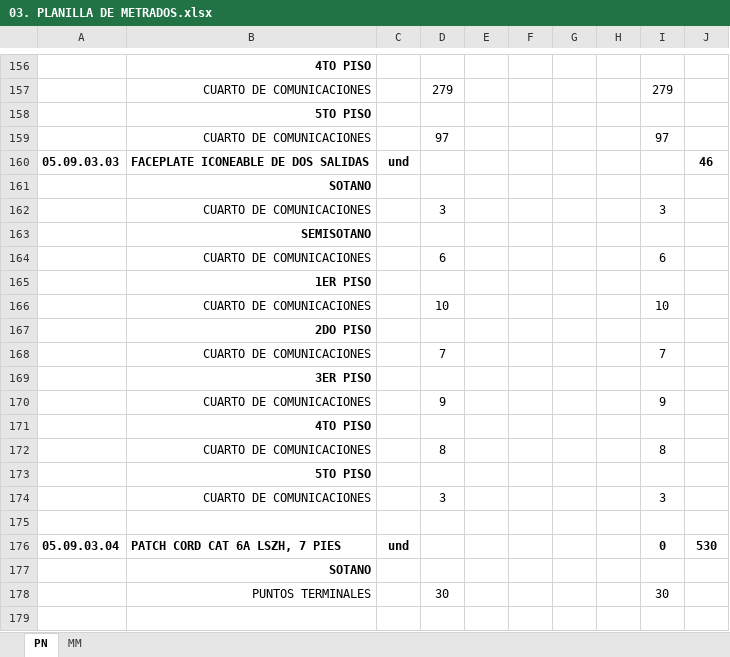
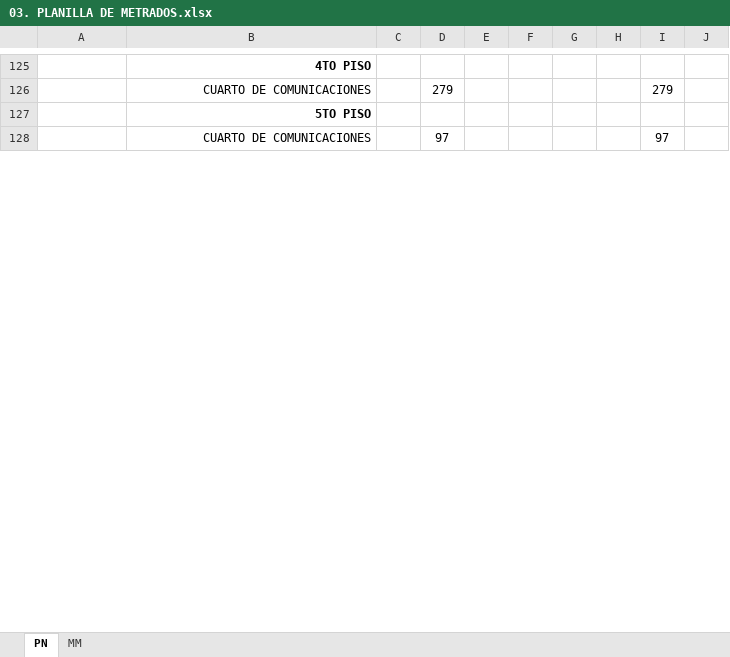
Before and after one commit to mrlivano/TIC-PALACIO, an Excel workbook: AMPLIACION 05 TIC/03. METRADOS TIC/03. PLANILLA DE METRADOS.xlsx, sheet PN, drawn as a sheet; only a part is shown, gaps mark what is left out; values as stored, in another font and other column widths than the file's, no borders; removed rows and columns are numbered as before the commit, all else as after; the diff covers the shown part only; the diff names each change by its address in the sheet, - before the commit and + after, or states it on an @@ line.

```diff
--- a/AMPLIACION 05 TIC/03. METRADOS TIC/03. PLANILLA DE METRADOS.xlsx (sheet PN)
+++ b/AMPLIACION 05 TIC/03. METRADOS TIC/03. PLANILLA DE METRADOS.xlsx (sheet PN)
-row 160: 05.09.03.03 | FACEPLATE ICONEABLE DE DOS SALIDAS | und |  |  |  |  |  |  | 46
-row 161:  | SOTANO
-row 162:  | CUARTO DE COMUNICACIONES |  | 3 |  |  |  |  | 3
-row 163:  | SEMISOTANO
-row 164:  | CUARTO DE COMUNICACIONES |  | 6 |  |  |  |  | 6
-row 165:  | 1ER PISO
-row 166:  | CUARTO DE COMUNICACIONES |  | 10 |  |  |  |  | 10
-row 167:  | 2DO PISO
-row 168:  | CUARTO DE COMUNICACIONES |  | 7 |  |  |  |  | 7
-row 169:  | 3ER PISO
-row 170:  | CUARTO DE COMUNICACIONES |  | 9 |  |  |  |  | 9
-row 171:  | 4TO PISO
-row 172:  | CUARTO DE COMUNICACIONES |  | 8 |  |  |  |  | 8
-row 173:  | 5TO PISO
-row 174:  | CUARTO DE COMUNICACIONES |  | 3 |  |  |  |  | 3
-row 175: (empty)
-row 176: 05.09.03.04 | PATCH CORD CAT 6A LSZH, 7 PIES | und |  |  |  |  |  | 0 | 530
-row 177:  | SOTANO
-row 178:  | PUNTOS TERMINALES |  | 30 |  |  |  |  | 30
-row 179: (empty)
```
Also changed, not shown: 11 added rows, 159 removed rows, 1 moved row, 4 edited cells and cell formats elsewhere in this sheet, formulas that keep their value, AMPLIACION 05 TIC/02. PRESUPUESTO TIC/2.PRESUPUESTO TIC.xlsx.
